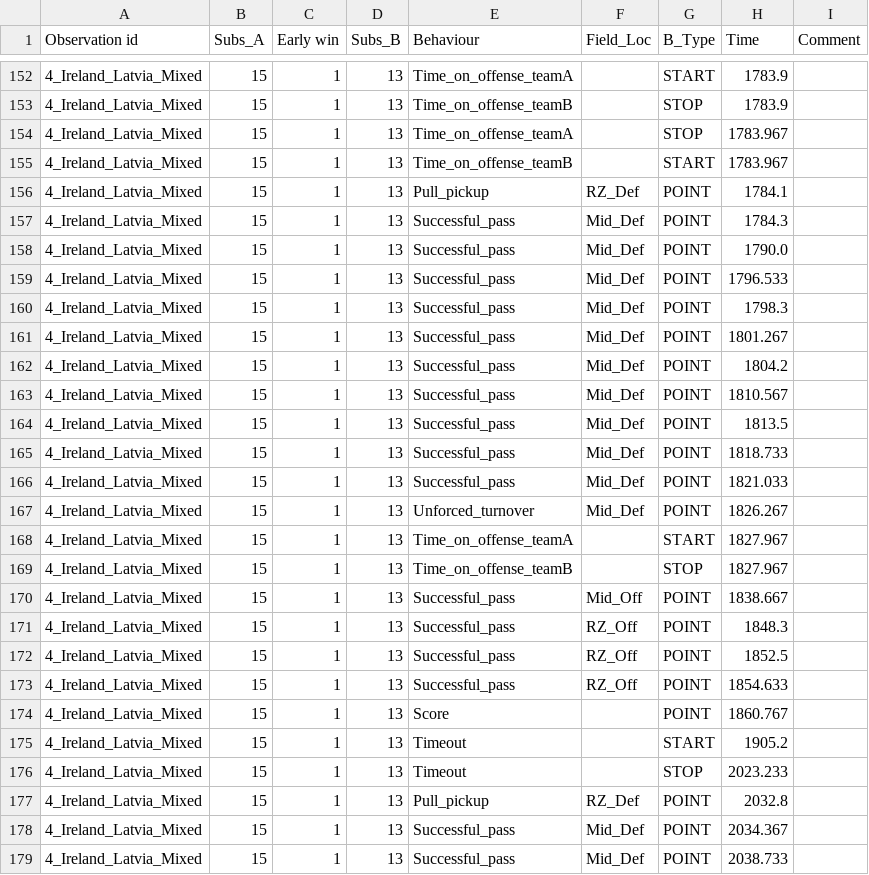
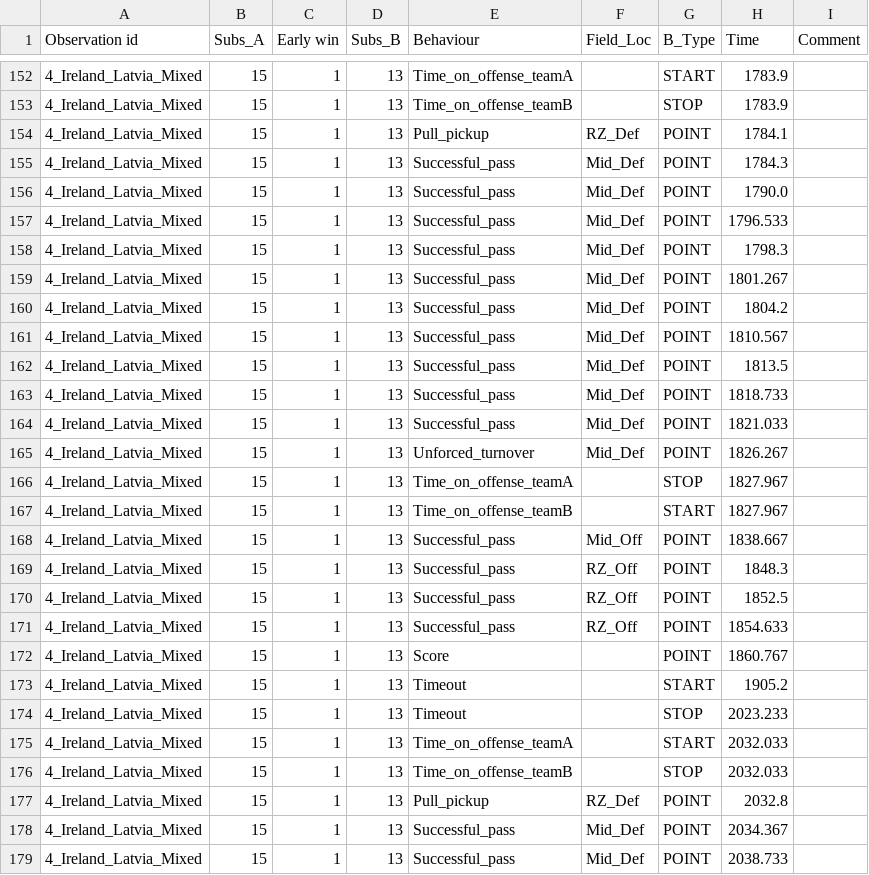
Before and after one commit to porseleyn/UF_Thesis_Analyses, a CSV file: data/cleaned/cleaned_04_Ireland_Latvia_Mixed.csv (was data/cleaned/cleaned_4_Ireland_Latvia_Mixed.csv), drawn as a sheet; only a part is shown, gaps mark what is left out.

```diff
--- a/data/cleaned/cleaned_4_Ireland_Latvia_Mixed.csv
+++ b/data/cleaned/cleaned_04_Ireland_Latvia_Mixed.csv
@@ -153,4 +153,2 @@ Observation id,Subs_A,Early win,Subs_B,Behaviour,Field_Loc,B_Type,Time,Comment
 4_Ireland_Latvia_Mixed,15,1,13,Time_on_offense_teamB,,STOP,1783.9,
-4_Ireland_Latvia_Mixed,15,1,13,Time_on_offense_teamA,,STOP,1783.967,
-4_Ireland_Latvia_Mixed,15,1,13,Time_on_offense_teamB,,START,1783.967,
 4_Ireland_Latvia_Mixed,15,1,13,Pull_pickup,RZ_Def,POINT,1784.1,
@@ -167,4 +165,4 @@ Observation id,Subs_A,Early win,Subs_B,Behaviour,Field_Loc,B_Type,Time,Comment
 4_Ireland_Latvia_Mixed,15,1,13,Unforced_turnover,Mid_Def,POINT,1826.267,
-4_Ireland_Latvia_Mixed,15,1,13,Time_on_offense_teamA,,START,1827.967,
-4_Ireland_Latvia_Mixed,15,1,13,Time_on_offense_teamB,,STOP,1827.967,
+4_Ireland_Latvia_Mixed,15,1,13,Time_on_offense_teamA,,STOP,1827.967,
+4_Ireland_Latvia_Mixed,15,1,13,Time_on_offense_teamB,,START,1827.967,
 4_Ireland_Latvia_Mixed,15,1,13,Successful_pass,Mid_Off,POINT,1838.667,
@@ -176,2 +174,4 @@ Observation id,Subs_A,Early win,Subs_B,Behaviour,Field_Loc,B_Type,Time,Comment
 4_Ireland_Latvia_Mixed,15,1,13,Timeout,,STOP,2023.233,
+4_Ireland_Latvia_Mixed,15,1,13,Time_on_offense_teamA,,START,2032.033,
+4_Ireland_Latvia_Mixed,15,1,13,Time_on_offense_teamB,,STOP,2032.033,
 4_Ireland_Latvia_Mixed,15,1,13,Pull_pickup,RZ_Def,POINT,2032.8,
```
Also changed, not shown: data/cleaned/cleaned_10_CzechR_Germany_Mixed.csv, data/cleaned/summary_indicators.csv, 15 other files.
